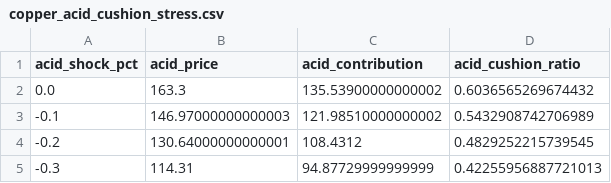
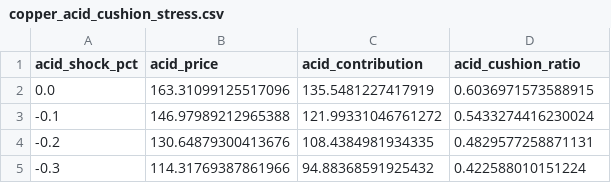
Before and after one commit to OlenaVa/acid_credit_divergence, a CSV file: output/tables/copper_acid_cushion_stress.csv, drawn as a sheet.

```diff
--- a/output/tables/copper_acid_cushion_stress.csv
+++ b/output/tables/copper_acid_cushion_stress.csv
@@ -1,5 +1,5 @@
 acid_shock_pct,acid_price,acid_contribution,acid_cushion_ratio
-0.0,163.3,135.53900000000002,0.6036565269674432
--0.1,146.97000000000003,121.98510000000002,0.5432908742706989
--0.2,130.64000000000001,108.4312,0.4829252215739545
--0.3,114.31,94.87729999999999,0.42255956887721013
+0.0,163.31099125517096,135.5481227417919,0.6036971573588915
+-0.1,146.97989212965388,121.99331046761272,0.5433274416230024
+-0.2,130.64879300413676,108.4384981934335,0.4829577258871131
+-0.3,114.31769387861966,94.88368591925432,0.422588010151224
```
Also changed, not shown: output/tables/copper_acid_cushion_weekly.csv, output/tables/copper_acid_cushion_yield_sensitivity.csv, 18 other files.
